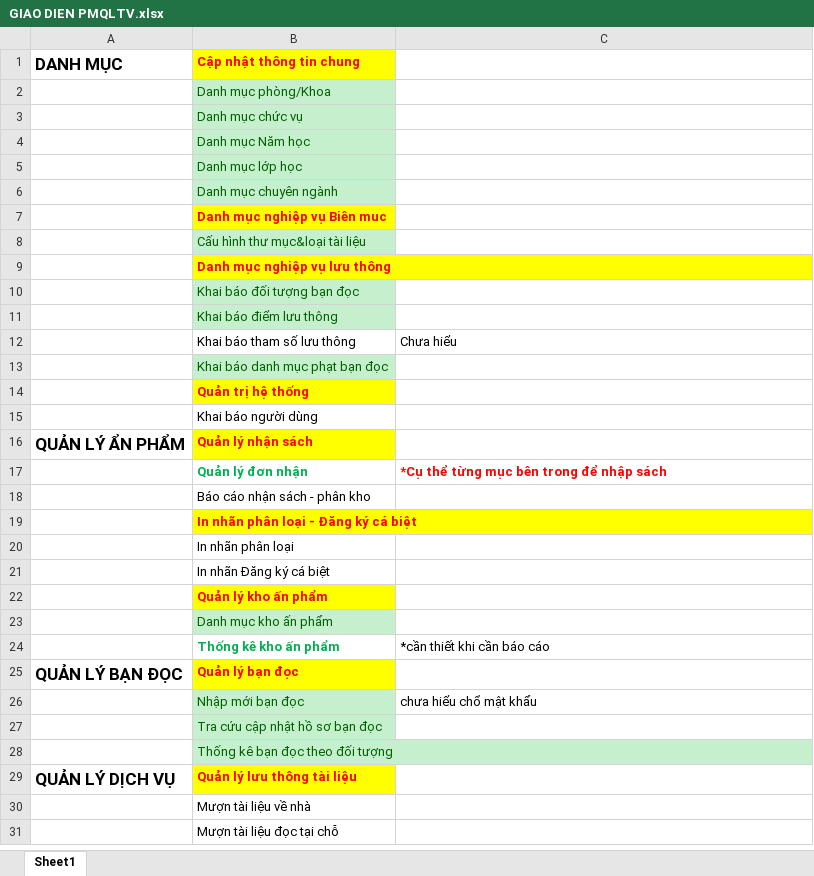
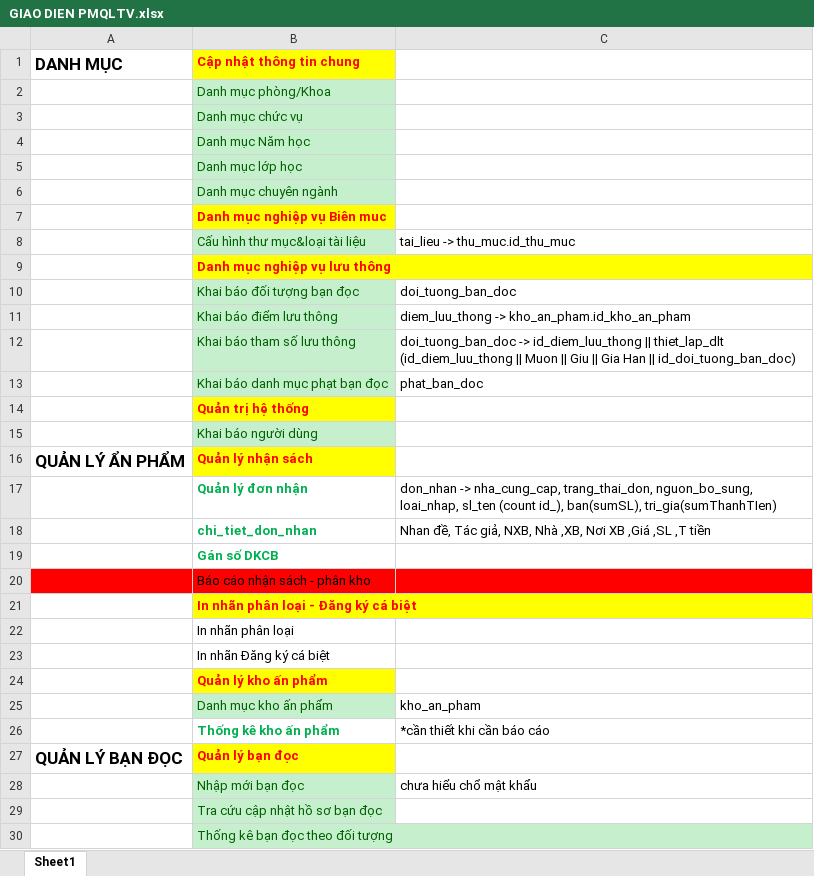
Before and after one commit to fuinain/qltv.vlute.edu.vn, an Excel workbook: GIAO DIEN PMQLTV.xlsx, sheet Sheet1, drawn as a sheet; only a part is shown; the shorter side is filled out with more unchanged rows; values as stored, in another font and other column widths than the file's, no borders; addresses are those after the commit; the diff covers the shown part only; the diff names each change by its address in the sheet, - before the commit and + after, or states it on an @@ line.

```diff
--- a/GIAO DIEN PMQLTV.xlsx (sheet Sheet1)
+++ b/GIAO DIEN PMQLTV.xlsx (sheet Sheet1)
-C8: (empty)
+C8: tai_lieu -> thu_muc.id_thu_muc
-C10: (empty)
+C10: doi_tuong_ban_doc
-C11: (empty)
+C11: diem_luu_thong -> kho_an_pham.id_kho_an_pham
@@ B12 fill: none → #C6EFCE, text colour: black → #006100 @@
-C12: Chưa hiểu
+C12: doi_tuong_ban_doc -> id_diem_luu_thong || thiet_lap_dlt (id_diem_luu_thong || Muon || Giu || Gia Han || id_doi_tuong_ban_doc)
-C13: (empty)
+C13: phat_ban_doc
@@ B15 fill: none → #C6EFCE, text colour: black → #006100 @@
-C17: *Cụ thể từng mục bên trong để nhập sách
+C17: don_nhan -> nha_cung_cap, trang_thai_don, nguon_bo_sung, loai_nhap, sl_ten (count id_), ban(sumSL), tri_gia(sumThanhTIen)
@@ C17 bold: on → off, text colour: #FF0000 → black @@
+row 18:  | chi_tiet_don_nhan | Nhan đề, Tác giả, NXB, Nhà ,XB, Nơi XB ,Giá ,SL ,T tiền
+row 19:  | Gán số DKCB
-A20:C20 fill: none
+A20:C20 fill: #FF0000
-C25: (empty)
+C25: kho_an_pham
```
Also changed, not shown: 8 added rows elsewhere in this sheet, 2 other files.
